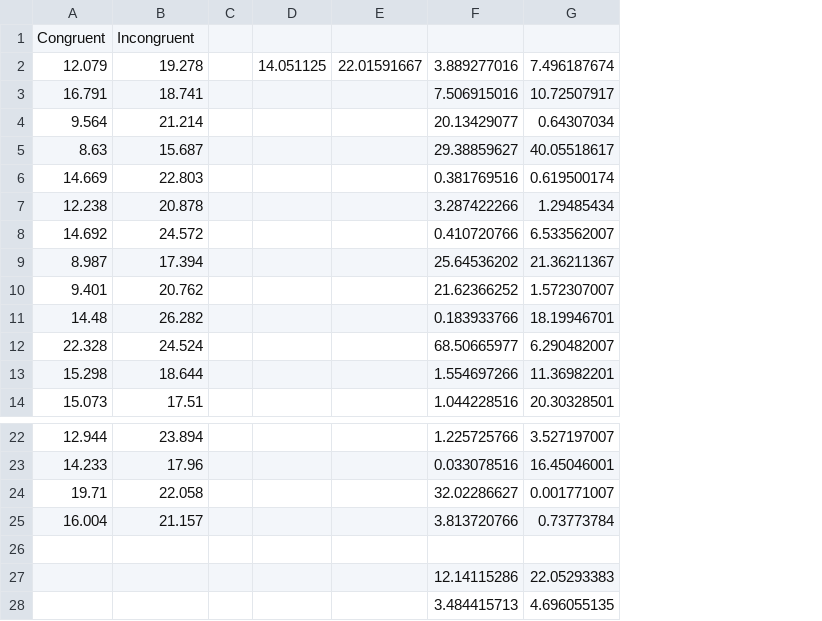
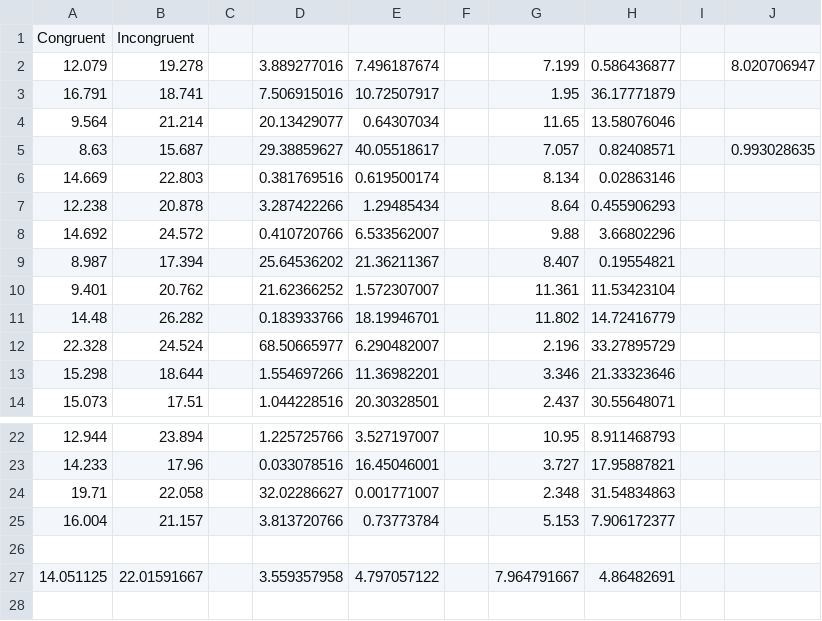
Before and after one commit to yjwang1314/udacity, a CSV file: projects/03_17_项目：检验心理学现象/P1+stroopdata - 副本.csv, drawn as a sheet; only a part is shown, gaps mark what is left out; removed rows and columns are numbered as before the commit, all else as after; the diff names each change by its address in the sheet, - before the commit and + after, or states it on an @@ line.

```diff
--- a/projects/03_17_项目：检验心理学现象/P1+stroopdata - 副本.csv
+++ b/projects/03_17_项目：检验心理学现象/P1+stroopdata - 副本.csv
-column D, row 2: 14.051125
-column E, row 2: 22.01591667
+column F, empty
+column G, rows 2-14: 7.199 | 1.95 | 11.65 | 7.057 | 8.134 | 8.64 | 9.88 | 8.407 | 11.361 | 11.802 | 2.196 | 3.346 | 2.437; rows 22-25: 10.95 | 3.727 | 2.348 | 5.153
+column H, rows 2-14: 0.586436877 | 36.17771879 | 13.58076046 | 0.82408571 | 0.02863146 | 0.455906293 | 3.66802296 | 0.19554821 | 11.53423104 | 14.72416779 | 33.27895729 | 21.33323646 | 30.55648071; rows 22-25: 8.911468793 | 17.95887821 | 31.54834863 | 7.906172377
+column I, empty
+column J, rows 2-5: 8.020706947 |  |  | 0.993028635
-row 27:  |  |  |  |  | 12.14115286 | 22.05293383
-row 28:  |  |  |  |  | 3.484415713 | 4.696055135
+row 27: 14.051125 | 22.01591667 |  | 3.559357958 | 4.797057122 |  | 7.964791667 | 4.86482691
```
Also changed, not shown: 5 other files.
